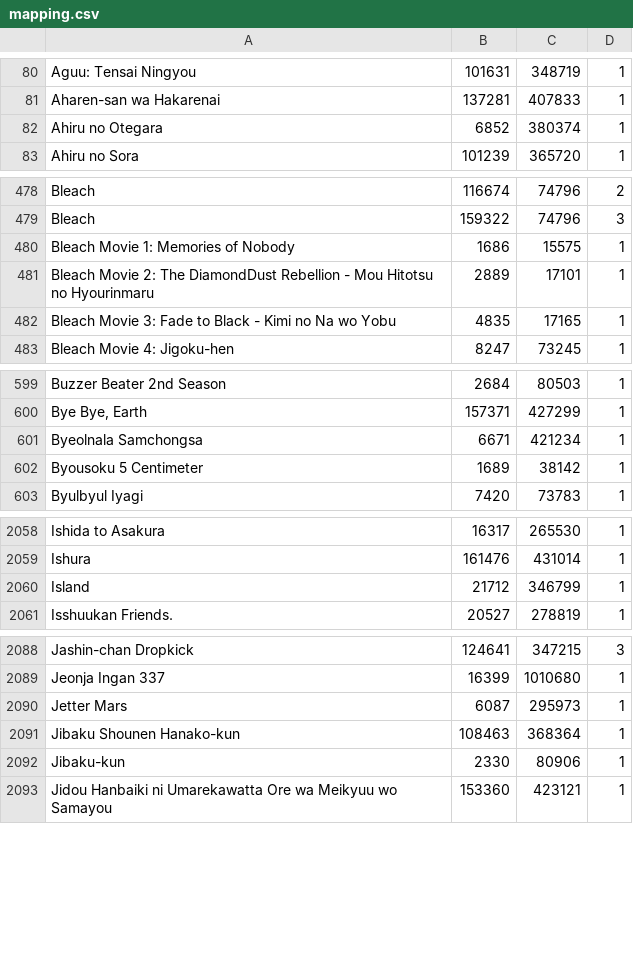
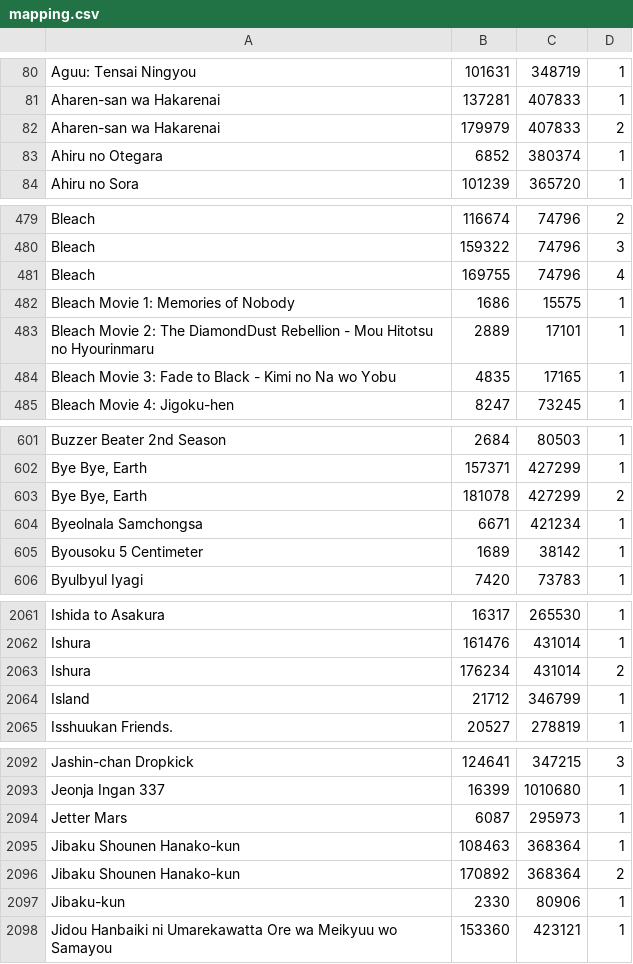
Before and after one commit to noggl/AniListToTVDB, a CSV file: mapping.csv, drawn as a sheet; only a part is shown, gaps mark what is left out; the diff covers the shown part only; the diff names each change by its address in the sheet, - before the commit and + after, or states it on an @@ line.

```diff
--- a/mapping.csv
+++ b/mapping.csv
+row 82: Aharen-san wa Hakarenai | 179979 | 407833 | 2
+row 481: Bleach | 169755 | 74796 | 4
+row 603: Bye Bye, Earth | 181078 | 427299 | 2
+row 2063: Ishura | 176234 | 431014 | 2
+row 2096: Jibaku Shounen Hanako-kun | 170892 | 368364 | 2
```
Also changed, not shown: 10 added rows elsewhere in this file, 3 other files.
